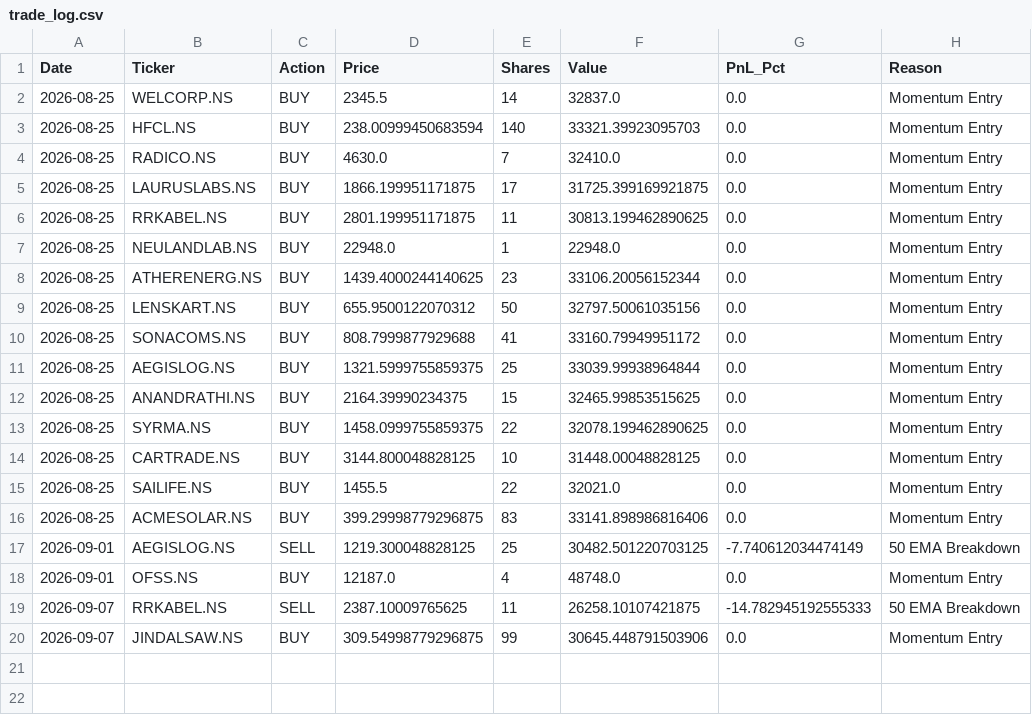
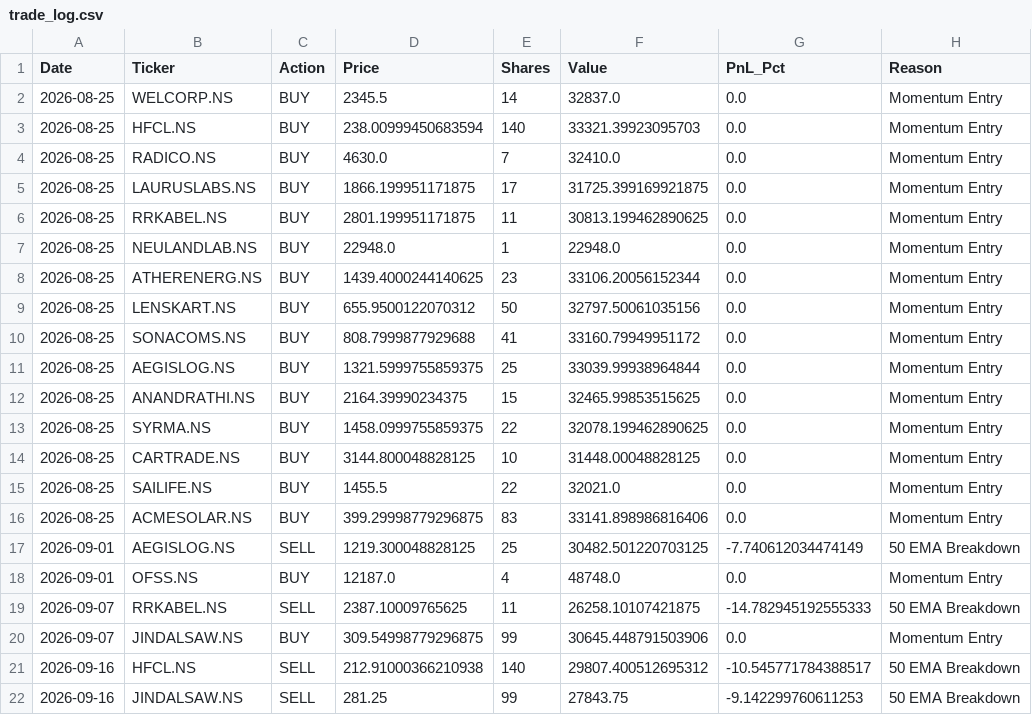
Before and after one commit to shirapthinj/Momentum_Strategy1, a CSV file: data/trade_log.csv, drawn as a sheet.

```diff
--- a/data/trade_log.csv
+++ b/data/trade_log.csv
@@ -20 +20,3 @@ Date,Ticker,Action,Price,Shares,Value,PnL_Pct,Reason
 2026-09-07,JINDALSAW.NS,BUY,309.54998779296875,99,30645.448791503906,0.0,Momentum Entry
+2026-09-16,HFCL.NS,SELL,212.91000366210938,140,29807.400512695312,-10.545771784388517,50 EMA Breakdown
+2026-09-16,JINDALSAW.NS,SELL,281.25,99,27843.75,-9.142299760611253,50 EMA Breakdown
```
Also changed, not shown: data/equity_history.csv, 1 other file.
